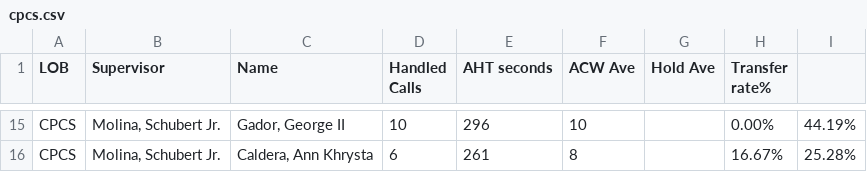
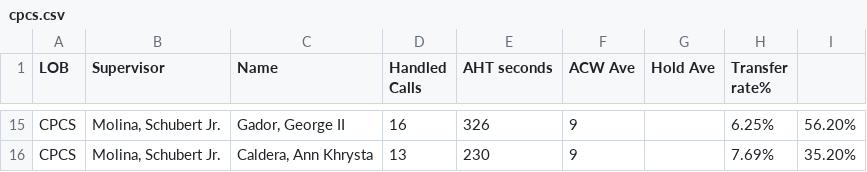
Before and after one commit to mosaicphl/CPCSAHTinterval, a CSV file: cpcs.csv, drawn as a sheet; only a part is shown, gaps mark what is left out; the diff covers the shown part only; the diff names each change by its address in the sheet, - before the commit and + after, or states it on an @@ line.

```diff
--- a/cpcs.csv
+++ b/cpcs.csv
-D15 (Handled Calls): 10
+D15 (Handled Calls): 16
-E15 (AHT seconds): 296
+E15 (AHT seconds): 326
-F15 (ACW Ave): 10
+F15 (ACW Ave): 9
-H15 (Transfer rate%): 0.00%
+H15 (Transfer rate%): 6.25%
-I15: 44.19%
+I15: 56.20%
-D16 (Handled Calls): 6
+D16 (Handled Calls): 13
-E16 (AHT seconds): 261
+E16 (AHT seconds): 230
-F16 (ACW Ave): 8
+F16 (ACW Ave): 9
-H16 (Transfer rate%): 16.67%
+H16 (Transfer rate%): 7.69%
-I16: 25.28%
+I16: 35.20%
```
Also changed, not shown: 3 added rows, 3 removed rows and 27 edited cells elsewhere in this file, cpcsAHT.csv.
